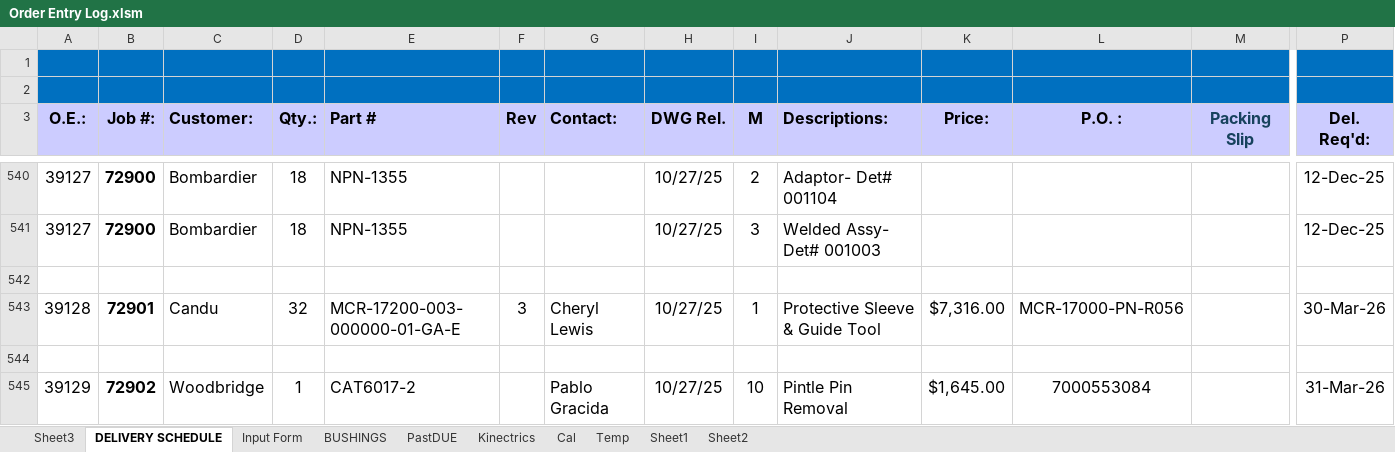
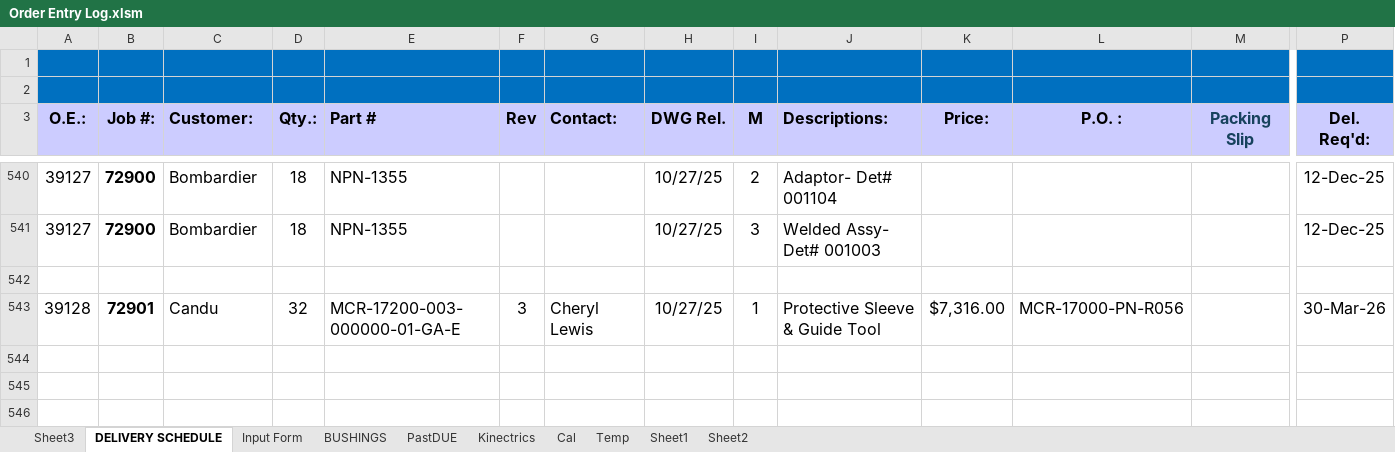
Before and after one commit to MadLeon/manufacturing_process_schedule, an Excel workbook: Order Entry Log.xlsm, sheet DELIVERY SCHEDULE, drawn as a sheet; only a part is shown, gaps mark what is left out; values as stored, in another font and other column widths than the file's, no borders; charts and pictures and conditional formats not drawn; rows hold the shown columns only; the diff names each change by its address in the sheet, - before the commit and + after, or states it on an @@ line.

```diff
--- a/Order Entry Log.xlsm (sheet DELIVERY SCHEDULE)
+++ b/Order Entry Log.xlsm (sheet DELIVERY SCHEDULE)
-row 544: (empty)
-row 545: 39129 | 72902 | Woodbridge | 1 | CAT6017-2 |  | Pablo Gracida | 10/27/25 | 10 | Pintle Pin Removal | $1,645.00 | 7000553084 |  | 31-Mar-26
```
Also changed, not shown: charts or pictures, test backup.xlsm, 2 other files.
